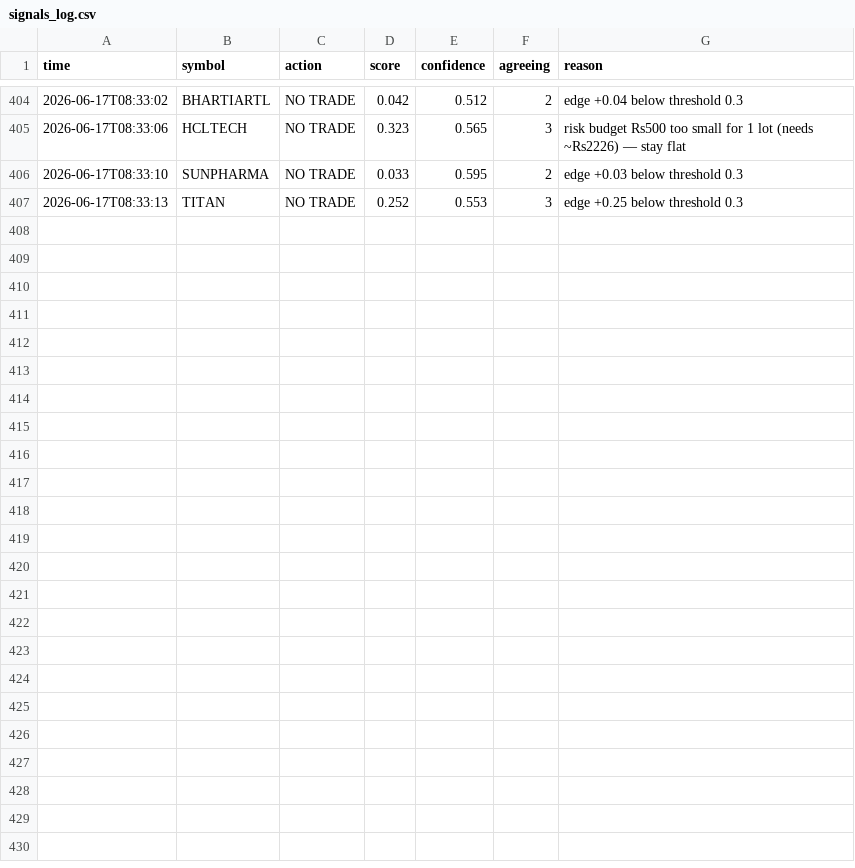
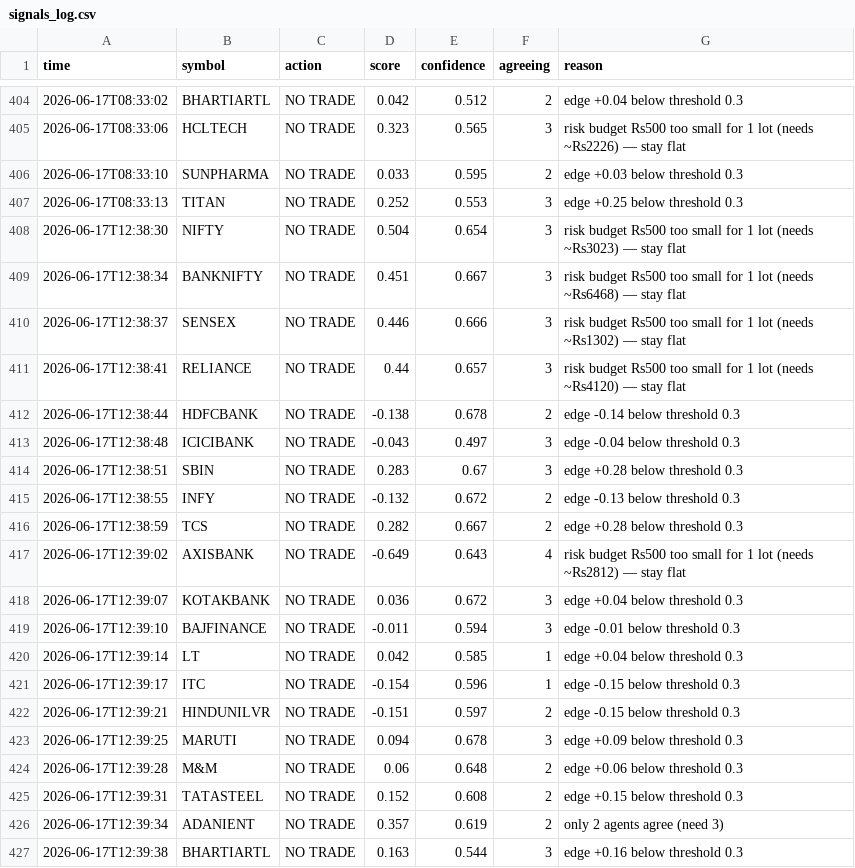
Before and after one commit to saikumar-25/trading-pipeline, a CSV file: signals_log.csv, drawn as a sheet; only a part is shown, gaps mark what is left out; the diff names each change by its address in the sheet, - before the commit and + after, or states it on an @@ line.

```diff
--- a/signals_log.csv
+++ b/signals_log.csv
+row 408: 2026-06-17T12:38:30 | NIFTY | NO TRADE | 0.504 | 0.654 | 3 | risk budget Rs500 too small for 1 lot (needs ~Rs3023) — stay flat
+row 409: 2026-06-17T12:38:34 | BANKNIFTY | NO TRADE | 0.451 | 0.667 | 3 | risk budget Rs500 too small for 1 lot (needs ~Rs6468) — stay flat
+row 410: 2026-06-17T12:38:37 | SENSEX | NO TRADE | 0.446 | 0.666 | 3 | risk budget Rs500 too small for 1 lot (needs ~Rs1302) — stay flat
+row 411: 2026-06-17T12:38:41 | RELIANCE | NO TRADE | 0.44 | 0.657 | 3 | risk budget Rs500 too small for 1 lot (needs ~Rs4120) — stay flat
+row 412: 2026-06-17T12:38:44 | HDFCBANK | NO TRADE | -0.138 | 0.678 | 2 | edge -0.14 below threshold 0.3
+row 413: 2026-06-17T12:38:48 | ICICIBANK | NO TRADE | -0.043 | 0.497 | 3 | edge -0.04 below threshold 0.3
+row 414: 2026-06-17T12:38:51 | SBIN | NO TRADE | 0.283 | 0.67 | 3 | edge +0.28 below threshold 0.3
+row 415: 2026-06-17T12:38:55 | INFY | NO TRADE | -0.132 | 0.672 | 2 | edge -0.13 below threshold 0.3
+row 416: 2026-06-17T12:38:59 | TCS | NO TRADE | 0.282 | 0.667 | 2 | edge +0.28 below threshold 0.3
+row 417: 2026-06-17T12:39:02 | AXISBANK | NO TRADE | -0.649 | 0.643 | 4 | risk budget Rs500 too small for 1 lot (needs ~Rs2812) — stay flat
+row 418: 2026-06-17T12:39:07 | KOTAKBANK | NO TRADE | 0.036 | 0.672 | 3 | edge +0.04 below threshold 0.3
+row 419: 2026-06-17T12:39:10 | BAJFINANCE | NO TRADE | -0.011 | 0.594 | 3 | edge -0.01 below threshold 0.3
+row 420: 2026-06-17T12:39:14 | LT | NO TRADE | 0.042 | 0.585 | 1 | edge +0.04 below threshold 0.3
+row 421: 2026-06-17T12:39:17 | ITC | NO TRADE | -0.154 | 0.596 | 1 | edge -0.15 below threshold 0.3
+row 422: 2026-06-17T12:39:21 | HINDUNILVR | NO TRADE | -0.151 | 0.597 | 2 | edge -0.15 below threshold 0.3
+row 423: 2026-06-17T12:39:25 | MARUTI | NO TRADE | 0.094 | 0.678 | 3 | edge +0.09 below threshold 0.3
+row 424: 2026-06-17T12:39:28 | M&M | NO TRADE | 0.06 | 0.648 | 2 | edge +0.06 below threshold 0.3
+row 425: 2026-06-17T12:39:31 | TATASTEEL | NO TRADE | 0.152 | 0.608 | 2 | edge +0.15 below threshold 0.3
+row 426: 2026-06-17T12:39:34 | ADANIENT | NO TRADE | 0.357 | 0.619 | 2 | only 2 agents agree (need 3)
+row 427: 2026-06-17T12:39:38 | BHARTIARTL | NO TRADE | 0.163 | 0.544 | 3 | edge +0.16 below threshold 0.3
```
Also changed, not shown: 1 other file.
